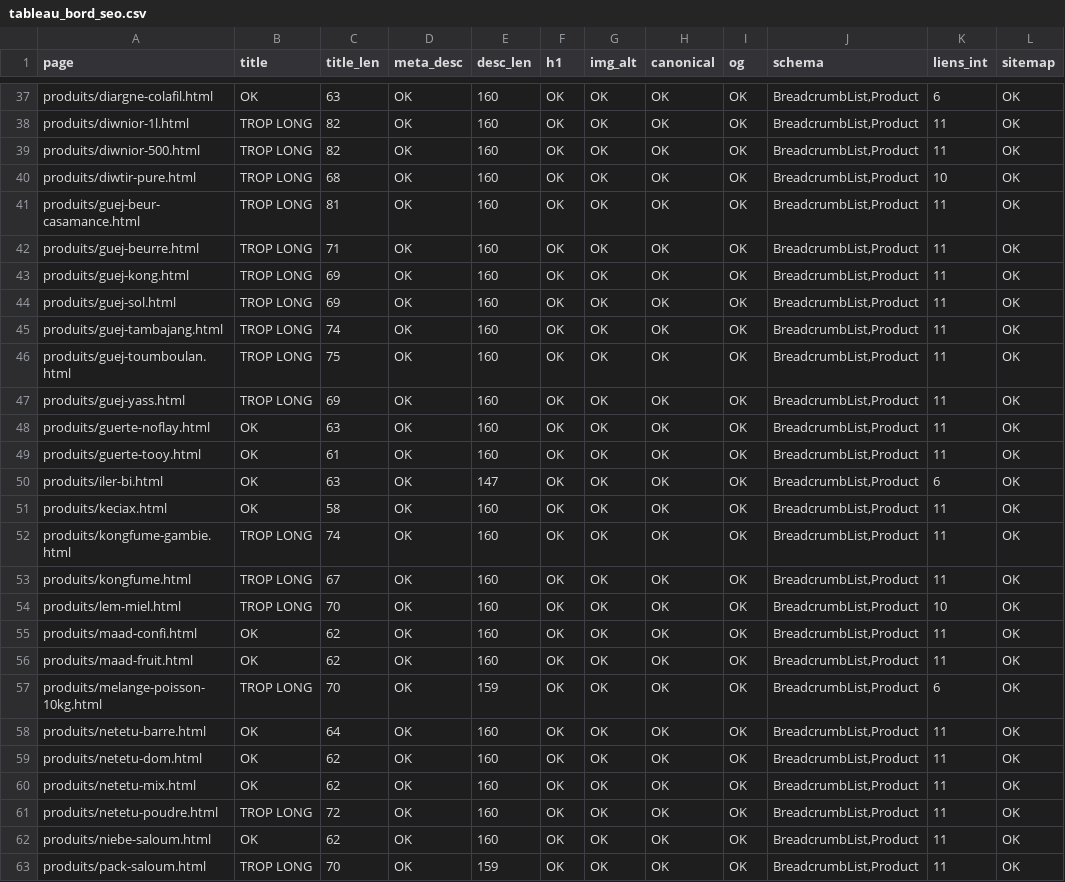
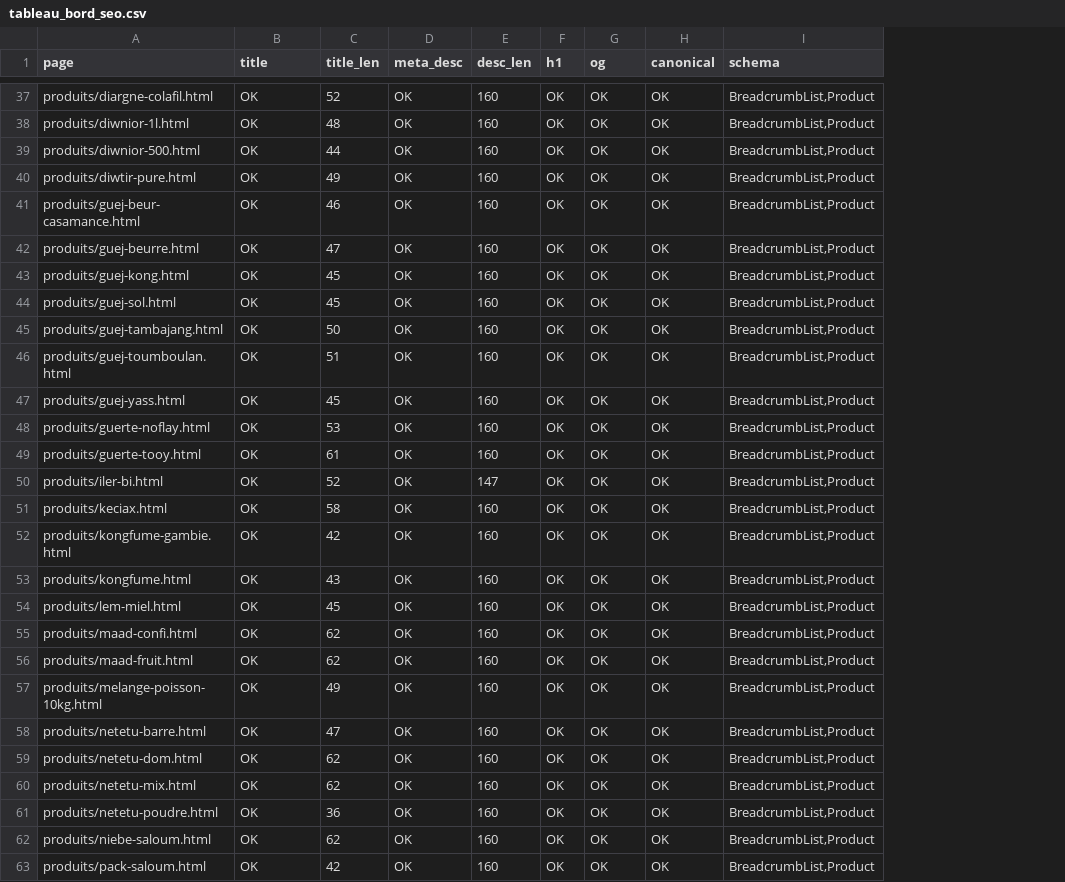
Before and after one commit to lemzoofayee-dotcom/louma-seggfaye, a CSV file: scripts/seo/tableau_bord_seo.csv, drawn as a sheet; only a part is shown, gaps mark what is left out; the diff covers the shown part only; the diff names each change by its address in the sheet, - before the commit and + after, or states it on an @@ line.

Commit message:
Tableau de bord SEO régénéré : 79 pages toutes conformes (title, meta, OG, H1, canonical, schema)

```diff
--- a/scripts/seo/tableau_bord_seo.csv
+++ b/scripts/seo/tableau_bord_seo.csv
-column I (og), rows 37-63: all OK
-column K (liens_int), rows 37-63: 6 | 11 | 11 | 10 | 11 | 11 | 11 | 11 | 11 | 11 | 11 | 11 | 11 | 6 | 11 | 11 | 11 | 10 | 11 | 11 | 6 | 11 | 11 | 11 | 11 | 11 | 11
-column L (sitemap), rows 37-63: all OK
-G1: img_alt
+G1: og
-C37 (title_len): 63
+C37 (title_len): 52
-B38:B47 (title): TROP LONG
+B38:B47 (title): OK
-C38 (title_len): 82
+C38 (title_len): 48
-C39 (title_len): 82
+C39 (title_len): 44
-C40 (title_len): 68
+C40 (title_len): 49
-C41 (title_len): 81
+C41 (title_len): 46
-C42 (title_len): 71
+C42 (title_len): 47
-C43:C44 (title_len): 69
+C43:C44 (title_len): 45
-C45 (title_len): 74
+C45 (title_len): 50
-C46 (title_len): 75
+C46 (title_len): 51
-C47 (title_len): 69
+C47 (title_len): 45
-C48 (title_len): 63
+C48 (title_len): 53
-C50 (title_len): 63
+C50 (title_len): 52
-B52:B54 (title): TROP LONG
+B52:B54 (title): OK
-C52 (title_len): 74
+C52 (title_len): 42
-C53 (title_len): 67
+C53 (title_len): 43
-C54 (title_len): 70
+C54 (title_len): 45
-B57 (title): TROP LONG
+B57 (title): OK
-C57 (title_len): 70
+C57 (title_len): 49
-E57 (desc_len): 159
+E57 (desc_len): 160
-C58 (title_len): 64
+C58 (title_len): 47
-B61 (title): TROP LONG
+B61 (title): OK
-C61 (title_len): 72
+C61 (title_len): 36
-B63 (title): TROP LONG
+B63 (title): OK
-C63 (title_len): 70
+C63 (title_len): 42
-E63 (desc_len): 159
+E63 (desc_len): 160
```
Also changed, not shown: 113 edited cells elsewhere in this file.
